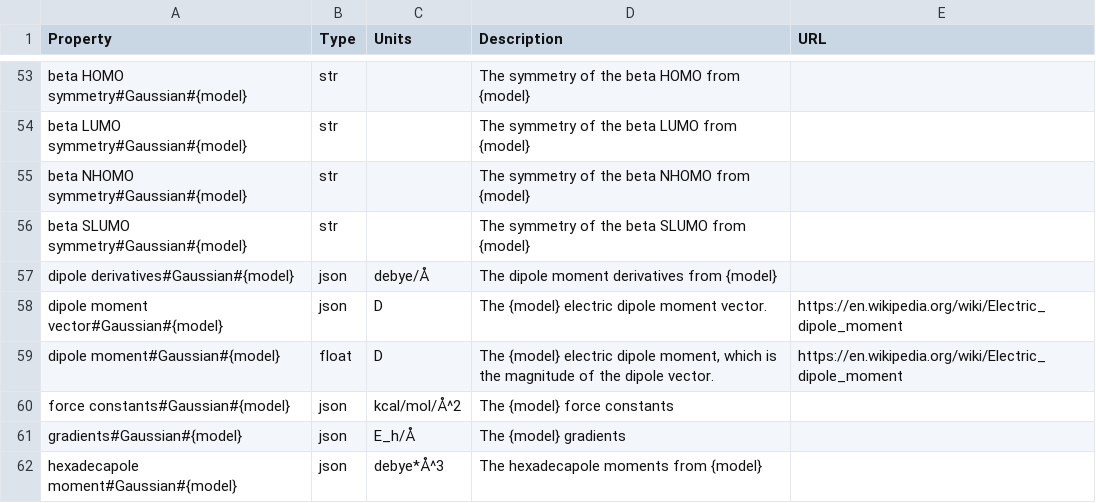
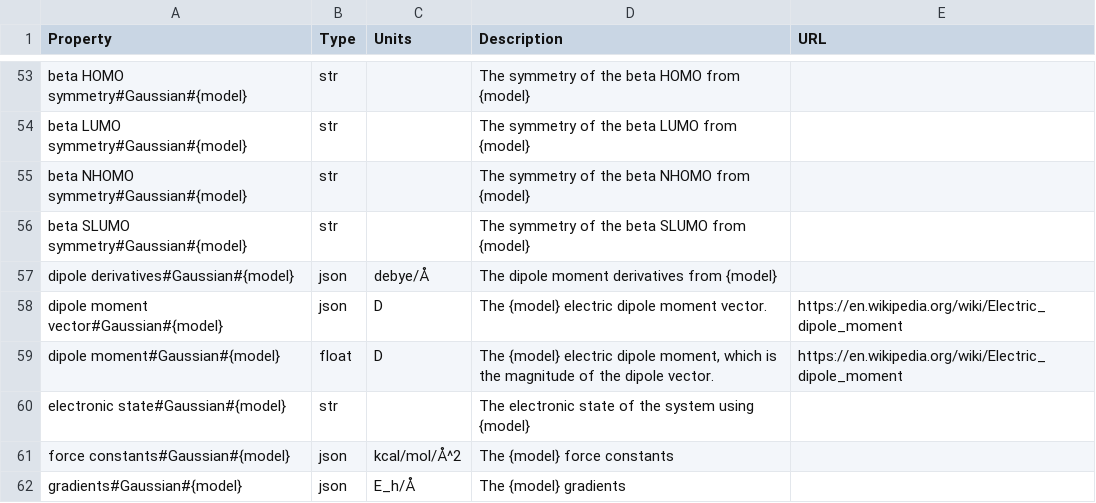
Before and after one commit to molssi-seamm/gaussian_step, a CSV file: gaussian_step/data/properties.csv, drawn as a sheet; only a part is shown, gaps mark what is left out; the shorter side is filled out with more unchanged rows.

Commit message:
Added PBErev, HSE06, PBE0 and PBE0rev energies for thermochemistry
* Added the atom energies for the 6-31G and 6-311G basis set families for the
  PBErev (PBEhPBE), HSE06 (HSEH1PBE), PBE0 (PBE1PBE), and PBE0rev (PBEH1PBE) density
  functionals for the thermodynamics step.
* Added the electronic state to the output and properties
* Added refereneces for all the methods and DFT functional in the GUI.
* Improved the output to include the full name of the method and DFT functional

```diff
--- a/gaussian_step/data/properties.csv
+++ b/gaussian_step/data/properties.csv
@@ -59,2 +59,3 @@ dipole moment vector#Gaussian#{model},json,D,The {model} electric dipole moment
 dipole moment#Gaussian#{model},float,D,"The {model} electric dipole moment, which is the magnitude of the dipole vector.",https://en.wikipedia.org/wiki/Electric_dipole_moment
+electronic state#Gaussian#{model},str,,The electronic state of the system using {model},
 force constants#Gaussian#{model},json,kcal/mol/Å^2,The {model} force constants,
```
Also changed, not shown: 7 other files.
